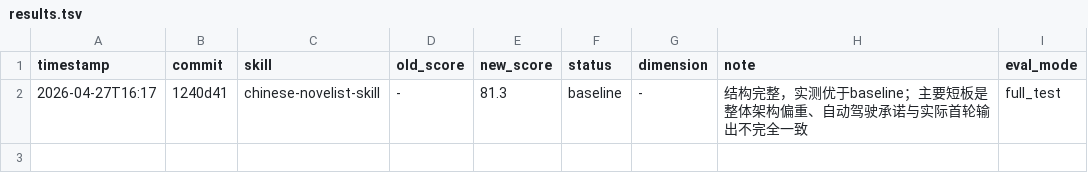
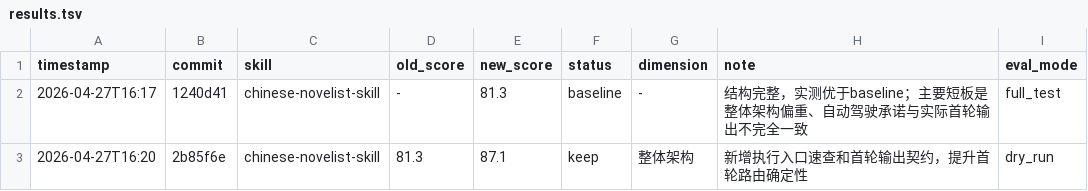
Before and after one commit to zh30/chinese-novelist-skill, a TSV file: results.tsv, drawn as a sheet; the diff names each change by its address in the sheet, - before the commit and + after, or states it on an @@ line.

Commit message:
record darwin optimization result

```diff
--- a/results.tsv
+++ b/results.tsv
+row 3: 2026-04-27T16:20 | 2b85f6e | chinese-novelist-skill | 81.3 | 87.1 | keep | 整体架构 | 新增执行入口速查和首轮输出契约，提升首轮路由确定性 | dry_run
```
